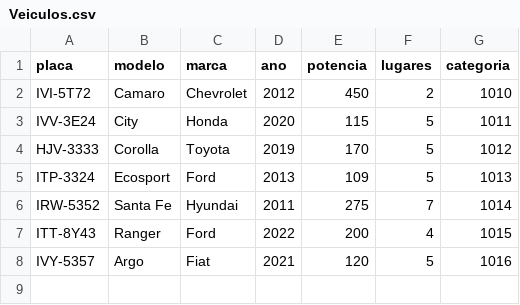
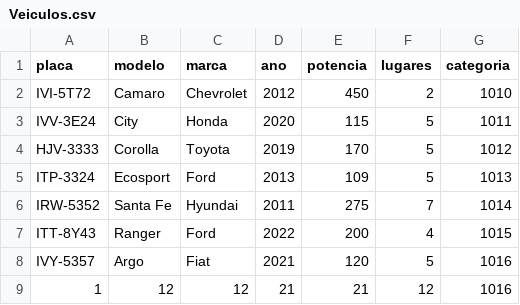
Before and after one commit to gabrielgonsalez2/EstruturaDeDados-Locadora-de-veiculos, a CSV file: Trabalho 1/src/Data/Veiculos.csv, drawn as a sheet; the diff names each change by its address in the sheet, - before the commit and + after, or states it on an @@ line.

```diff
--- a/Trabalho 1/src/Data/Veiculos.csv
+++ b/Trabalho 1/src/Data/Veiculos.csv
+row 9: 1 | 12 | 12 | 21 | 21 | 12 | 1016
```
Also changed, not shown: 6 other files.
